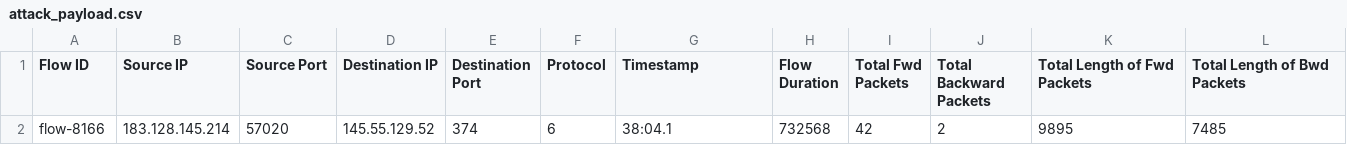
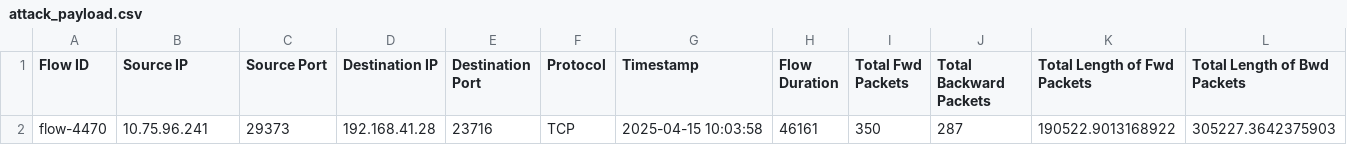
Before and after one commit to Pushkarani-Pujari/ids-detector, a CSV file: detector_dashboard/attack_payload.csv, drawn as a sheet; only a part is shown; removed rows and columns are numbered as before the commit, all else as after; rows hold the shown columns only; the diff names each change by its address in the sheet, - before the commit and + after, or states it on an @@ line.

Commit message:
🚨 Launch

```diff
--- a/detector_dashboard/attack_payload.csv
+++ b/detector_dashboard/attack_payload.csv
-row 2: flow-8166 | 183.128.145.214 | 57020 | 145.55.129.52 | 374 | 6 | 38:04.1 | 732568 | 42 | 2 | 9895 | 7485
+row 2: flow-4470 | 10.75.96.241 | 29373 | 192.168.41.28 | 23716 | TCP | 2025-04-15 10:03:58 | 46161 | 350 | 287 | 190522.9013168922 | 305227.3642375903
```
